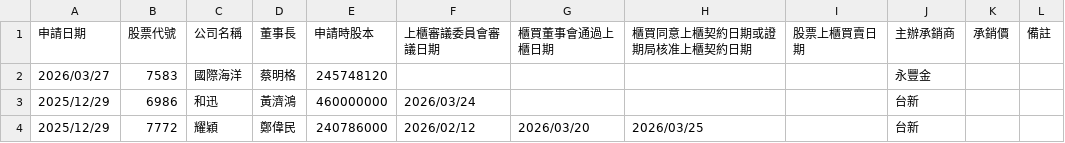
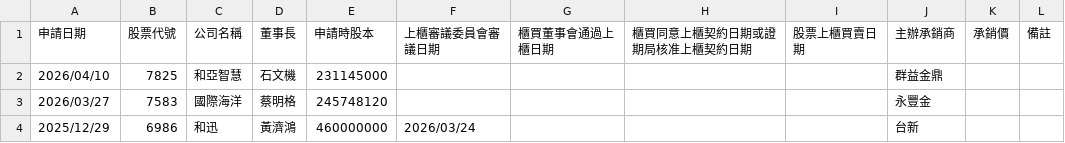
Before and after one commit to wenchiehlee/Selenium-Actions.IPO, a CSV file: TPEX-IPO-utf8.csv, drawn as a sheet; only a part is shown; the shorter side is filled out with more unchanged rows; the diff names each change by its address in the sheet, - before the commit and + after, or states it on an @@ line.

```diff
--- a/TPEX-IPO-utf8.csv
+++ b/TPEX-IPO-utf8.csv
+row 2: 2026/04/10 | 7825 | 和亞智慧 | 石文機 | 231145000 |  |  |  |  | 群益金鼎
```
Also changed, not shown: TWSE_TPEX-IPO-utf8-sort-no-duplicate.csv, TWSE_TPEX-IPO-utf8-sort.csv, 5 other files.
